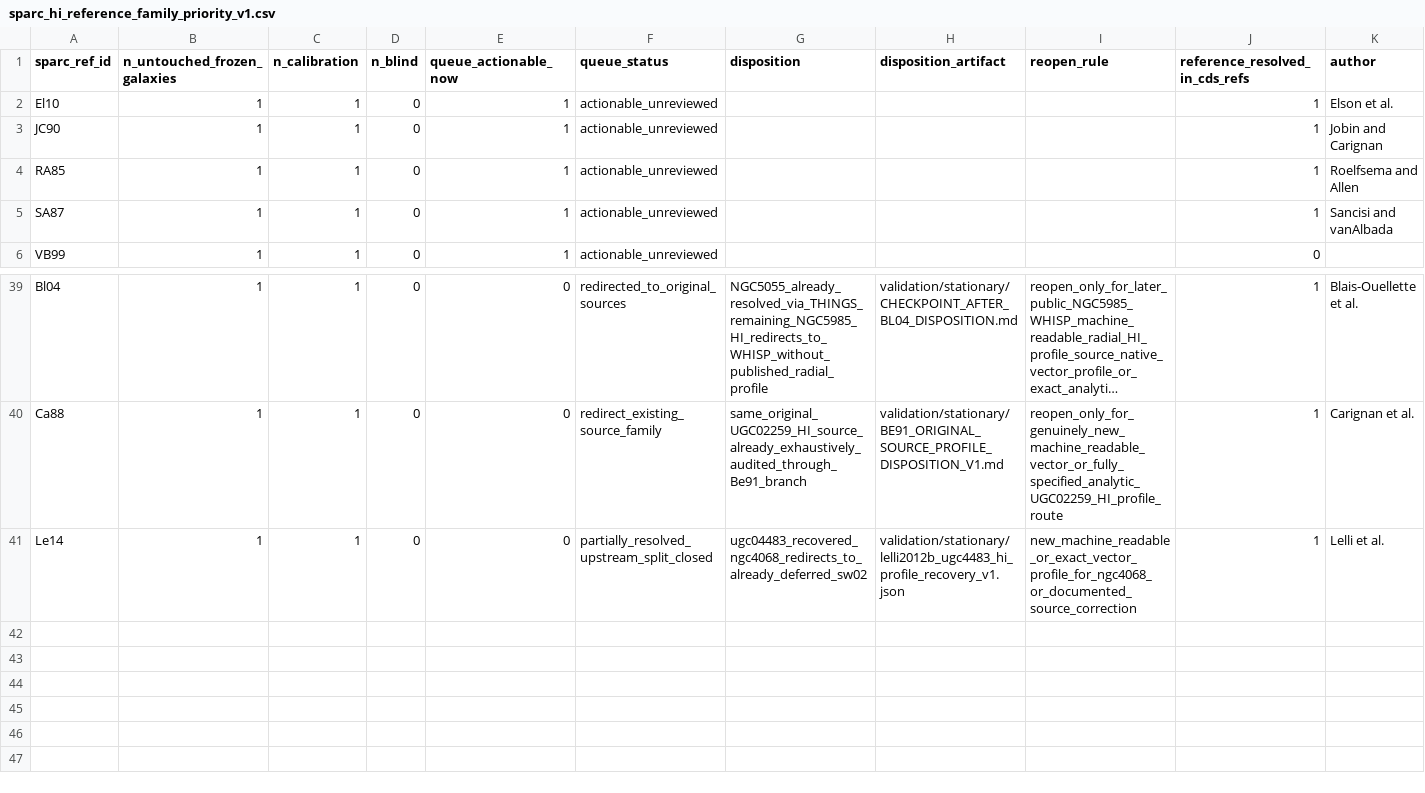
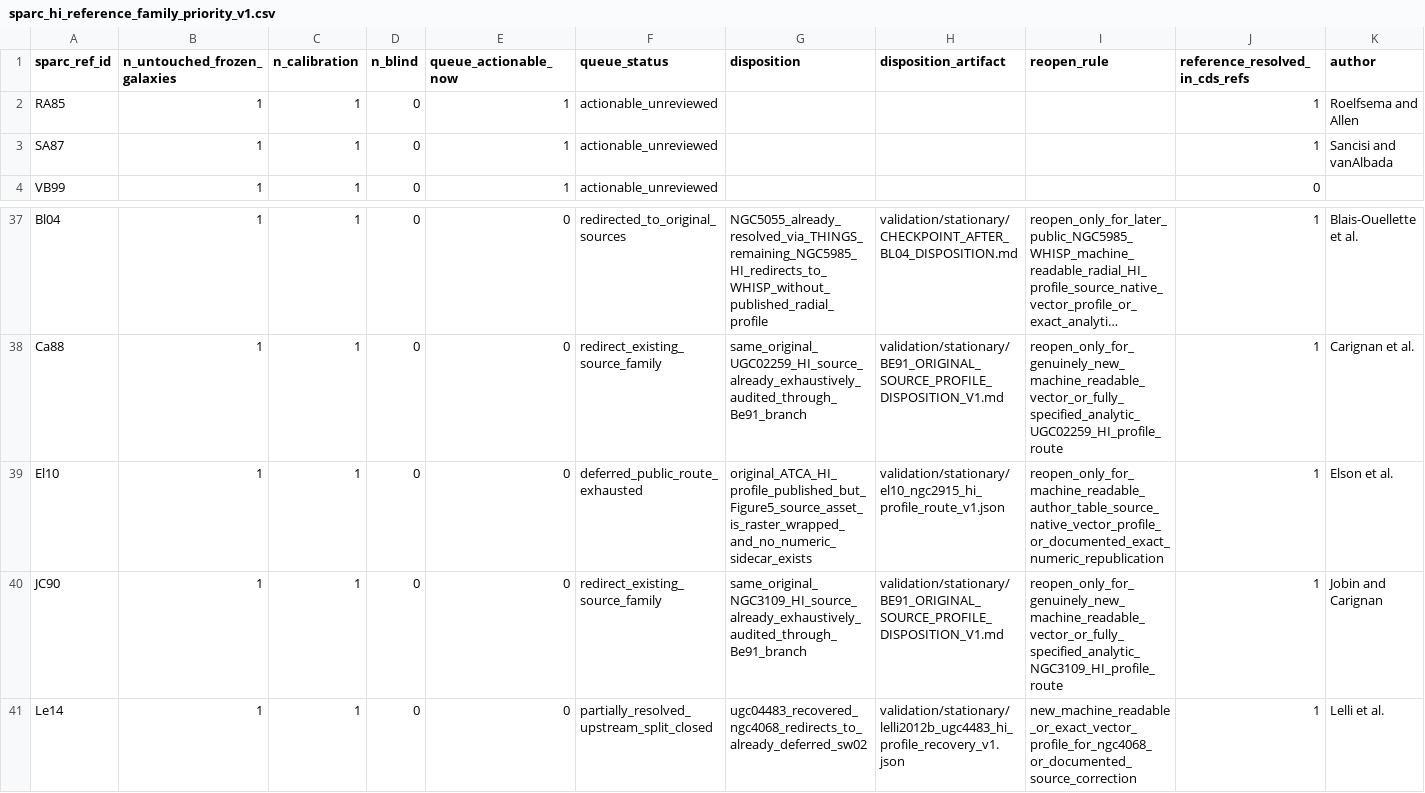
Before and after one commit to mjiresearch/persistent-geometric-states-paper1, a CSV file: data/stationary/source_reconstruction/sparc_hi_reference_family_priority_v1.csv, drawn as a sheet; only a part is shown, gaps mark what is left out; long unchanged cells end in …; removed rows and columns are numbered as before the commit, all else as after; rows hold the shown columns only; the diff names each change by its address in the sheet, - before the commit and + after, or states it on an @@ line.

```diff
--- a/data/stationary/source_reconstruction/sparc_hi_reference_family_priority_v1.csv
+++ b/data/stationary/source_reconstruction/sparc_hi_reference_family_priority_v1.csv
-row 2: El10 | 1 | 1 | 0 | 1 | actionable_unreviewed |  |  |  | 1 | Elson et al.
-row 3: JC90 | 1 | 1 | 0 | 1 | actionable_unreviewed |  |  |  | 1 | Jobin and Carignan
+row 39: El10 | 1 | 1 | 0 | 0 | deferred_public_route_exhausted | original_ATCA_HI_profile_published_but_Figure5_source_asset_is_raster_wrapped_and_no_numeric_sidecar_exists | validation/stationary/el10_ngc2915_hi_profile_route_v1.json | reopen_only_for_machine_readable_author_table_source_native_vector_profile_or_documented_exact_numeric_republication | 1 | Elson et al.
+row 40: JC90 | 1 | 1 | 0 | 0 | redirect_existing_source_family | same_original_NGC3109_HI_source_already_exhaustively_audited_through_Be91_branch | validation/stationary/BE91_ORIGINAL_SOURCE_PROFILE_DISPOSITION_V1.md | reopen_only_for_genuinely_new_machine_readable_vector_or_fully_specified_analytic_NGC3109_HI_profile_route | 1 | Jobin and Carignan
```
Also changed, not shown: data/stationary/source_reconstruction/sparc_hi_reference_family_disposition_v1.csv, 3 other files.
